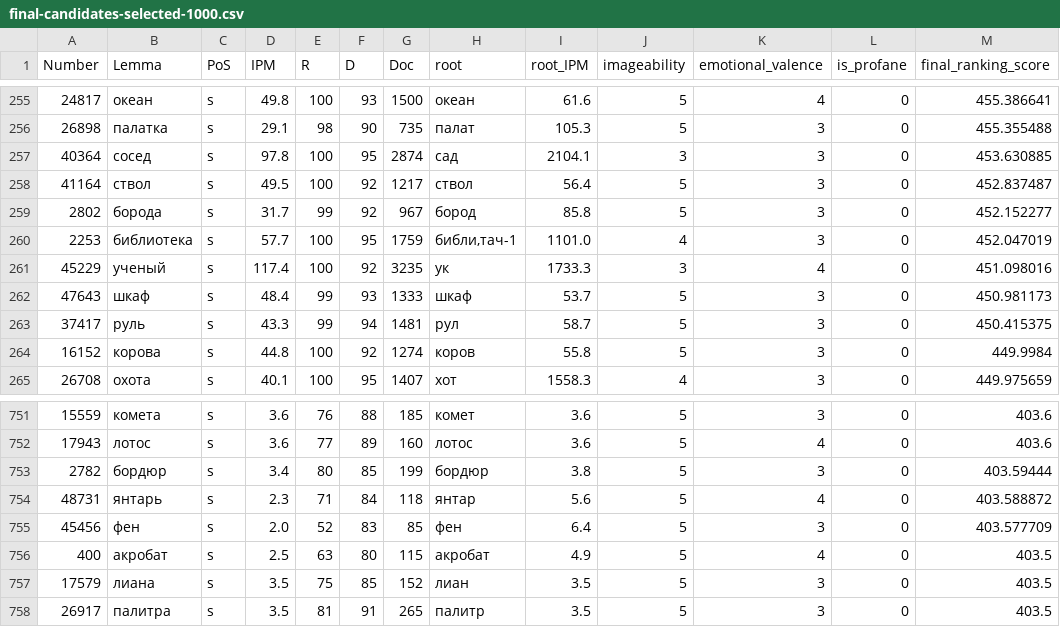
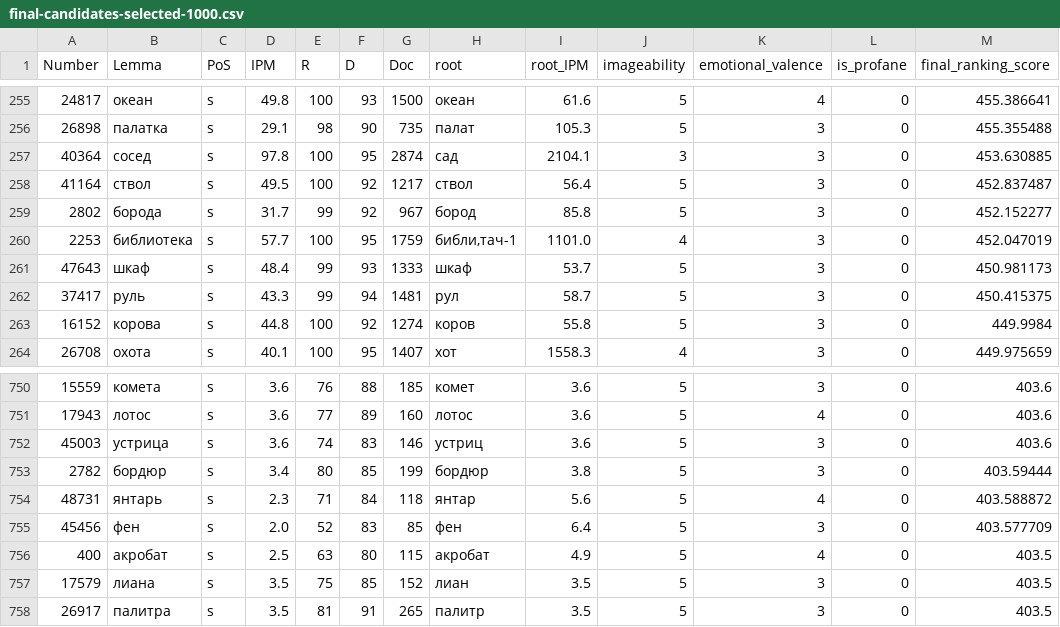
Before and after one commit to igor-malinyak/Russian-Diceware-4d6, a CSV file: source/data/selection/final-candidates-selected-1000.csv, drawn as a sheet; only a part is shown, gaps mark what is left out; removed rows and columns are numbered as before the commit, all else as after; the diff names each change by its address in the sheet, - before the commit and + after, or states it on an @@ line.

Commit message:
refine word selection and update the final wordlist

```diff
--- a/source/data/selection/final-candidates-selected-1000.csv
+++ b/source/data/selection/final-candidates-selected-1000.csv
-row 261: 45229 | ученый | s | 117.4 | 100 | 92 | 3235 | ук | 1733.3 | 3 | 4 | 0 | 451.098016
+row 752: 45003 | устрица | s | 3.6 | 74 | 83 | 146 | устриц | 3.6 | 5 | 3 | 0 | 403.6
```
Also changed, not shown: source/data/selection/final-candidates-selected-1296.csv, source/data/wordlist/edited-words.csv, 6 other files.
